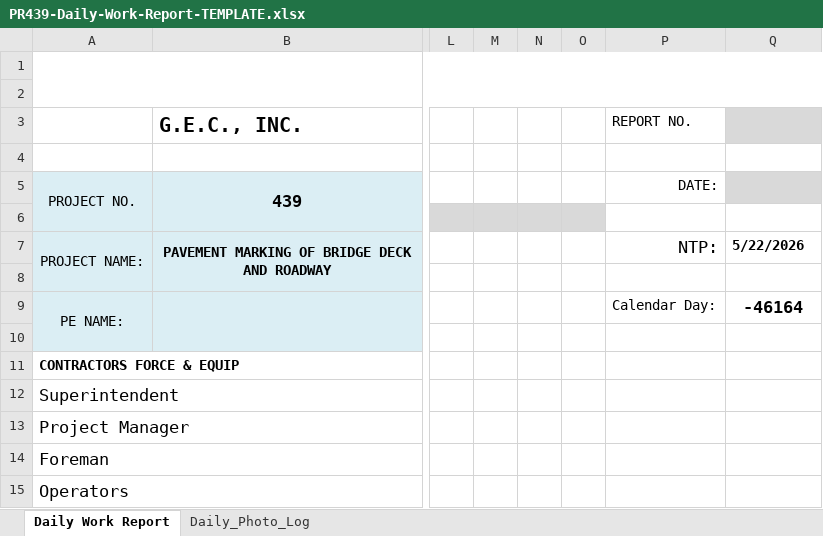
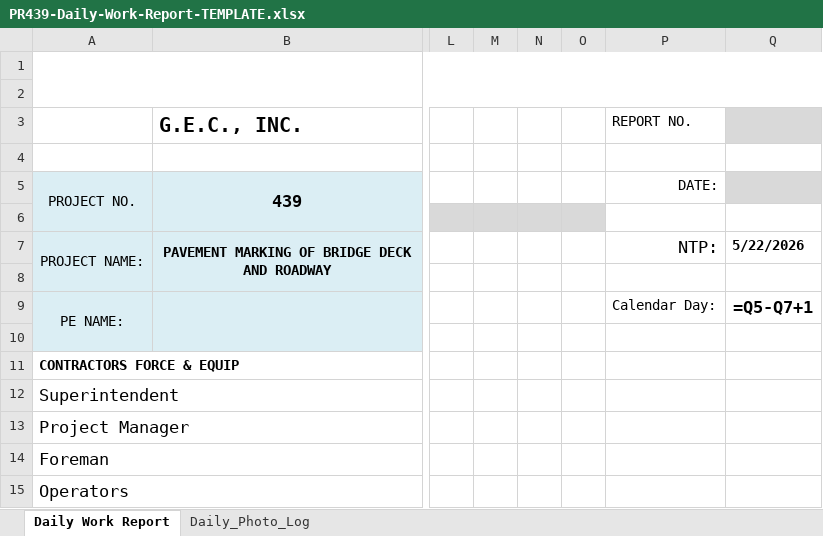
Before and after one commit to Dispatcher21/Daily-Report, an Excel workbook: template/PR439-Daily-Work-Report-TEMPLATE.xlsx, sheet Daily Work Report, drawn as a sheet; only a part is shown, gaps mark what is left out; values as stored, in another font and other column widths than the file's, no borders; formulas without a stored value are shown as written; the diff names each change by its address in the sheet, - before the commit and + after, or states it on an @@ line.

Commit message:
Fix Calendar Day formula (+1 for inclusive day count) and Work Begin/End cell placement
Calendar Day (Q9) now reads =Q5-Q7+1 -- patched directly in the master
template (verified byte-diff confirms this is the only change in the
file). Work Begin/Work End values now write to the merged box below
the label (C39/F39), matching the label-above/value-below pattern used
for Representative and Project Engineer, instead of directly beside it.

```diff
--- a/template/PR439-Daily-Work-Report-TEMPLATE.xlsx (sheet Daily Work Report)
+++ b/template/PR439-Daily-Work-Report-TEMPLATE.xlsx (sheet Daily Work Report)
-Q9: -46164
+Q9: =Q5-Q7+1
```
Also changed, not shown: 2 other files.
